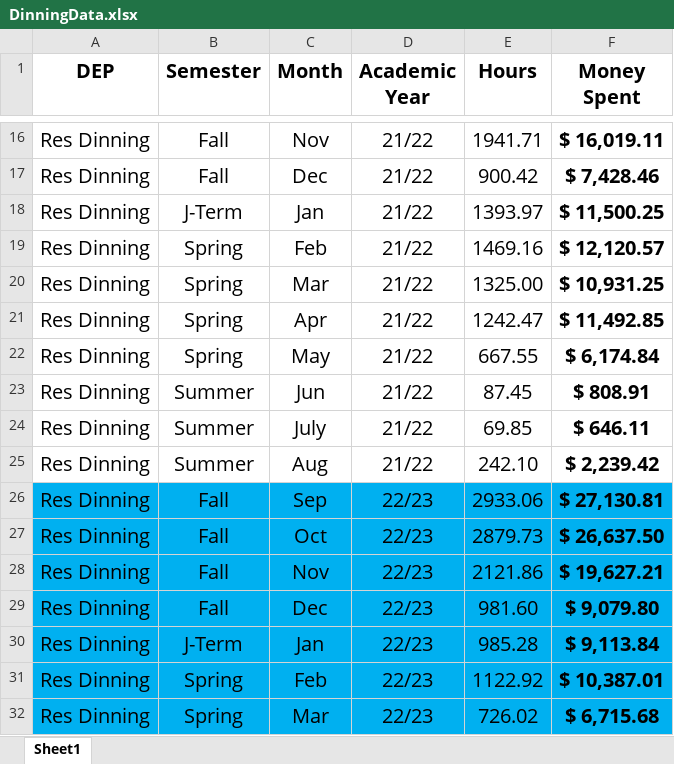
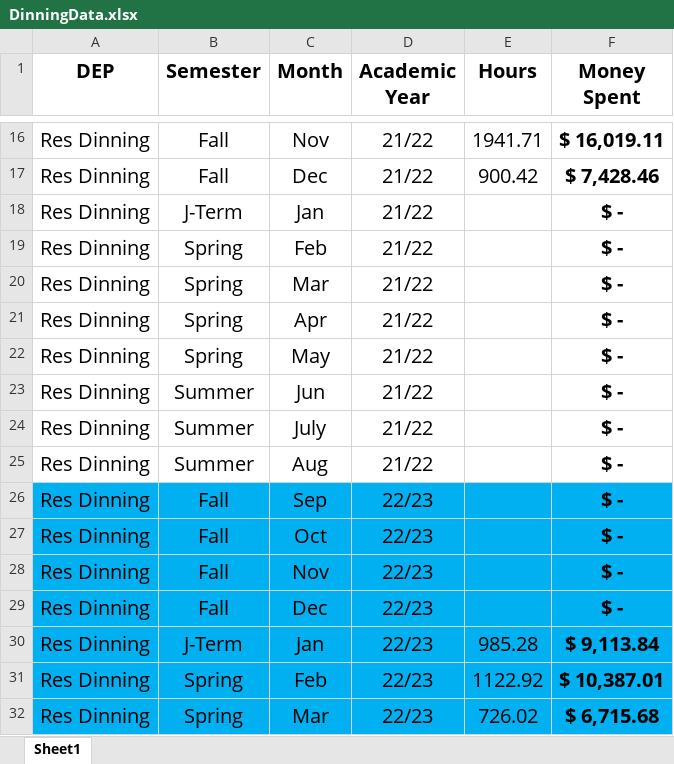
Before and after one commit to warrmu01/Hours-Analysis, an Excel workbook: DinningData.xlsx, sheet Sheet1, drawn as a sheet; only a part is shown, gaps mark what is left out; values as stored, in another font and other column widths than the file's, no borders; the diff covers the shown part only; the diff names each change by its address in the sheet, - before the commit and + after, or states it on an @@ line.

Commit message:
update graphs for per month

```diff
--- a/DinningData.xlsx (sheet Sheet1)
+++ b/DinningData.xlsx (sheet Sheet1)
-E18 (Hours): 1393.97
+E18 (Hours): (empty)
-F18 (Money Spent): $ 11,500.25
+F18 (Money Spent): $ -
-E19 (Hours): 1469.16
+E19 (Hours): (empty)
-F19 (Money Spent): $ 12,120.57
+F19 (Money Spent): $ -
-E20 (Hours): 1325.00
+E20 (Hours): (empty)
-F20 (Money Spent): $ 10,931.25
+F20 (Money Spent): $ -
-E21 (Hours): 1242.47
+E21 (Hours): (empty)
-F21 (Money Spent): $ 11,492.85
+F21 (Money Spent): $ -
-E22 (Hours): 667.55
+E22 (Hours): (empty)
-F22 (Money Spent): $ 6,174.84
+F22 (Money Spent): $ -
-E23 (Hours): 87.45
+E23 (Hours): (empty)
-F23 (Money Spent): $ 808.91
+F23 (Money Spent): $ -
-E24 (Hours): 69.85
+E24 (Hours): (empty)
-F24 (Money Spent): $ 646.11
+F24 (Money Spent): $ -
-E25 (Hours): 242.10
+E25 (Hours): (empty)
-F25 (Money Spent): $ 2,239.42
+F25 (Money Spent): $ -
-E26 (Hours): 2933.06
+E26 (Hours): (empty)
-F26 (Money Spent): $ 27,130.81
+F26 (Money Spent): $ -
-E27 (Hours): 2879.73
+E27 (Hours): (empty)
-F27 (Money Spent): $ 26,637.50
+F27 (Money Spent): $ -
-E28 (Hours): 2121.86
+E28 (Hours): (empty)
-F28 (Money Spent): $ 19,627.21
+F28 (Money Spent): $ -
-E29 (Hours): 981.60
+E29 (Hours): (empty)
-F29 (Money Spent): $ 9,079.80
+F29 (Money Spent): $ -
```
Also changed, not shown: 89 edited cells elsewhere in this sheet, 1 other file.
